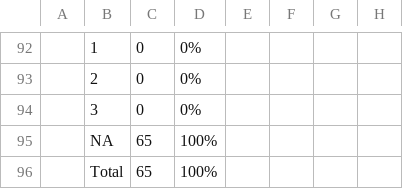
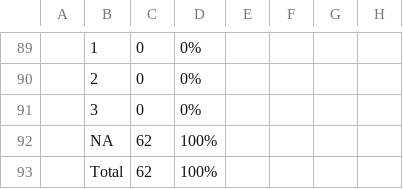
Before and after one commit to caseyglarkin2-png/modex-gtm, a CSV file: output/yard-audits/kroger/kroger-location-breakdown.csv, drawn as a sheet; only a part is shown, gaps mark what is left out; addresses are those after the commit; the diff covers the shown part only; the diff names each change by its address in the sheet, - before the commit and + after, or states it on an @@ line.

```diff
--- a/output/yard-audits/kroger/kroger-location-breakdown.csv
+++ b/output/yard-audits/kroger/kroger-location-breakdown.csv
-C92:C93: 65
+C92:C93: 62
```
Also changed, not shown: 3 added rows, 6 removed rows and 5 edited cells elsewhere in this file, 9 other files.
